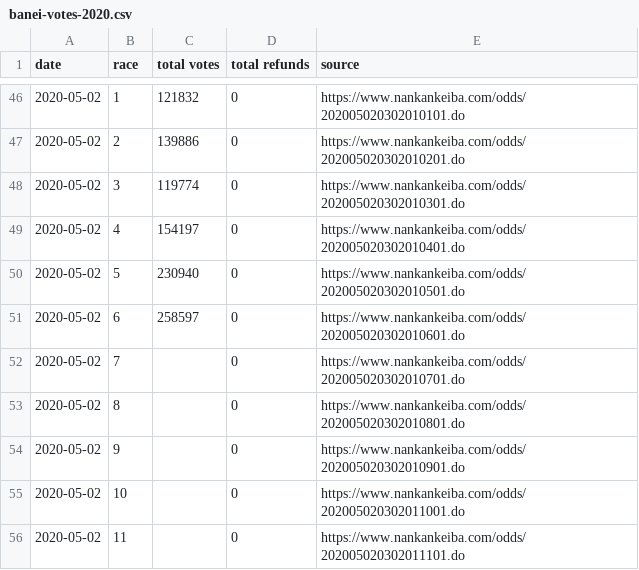
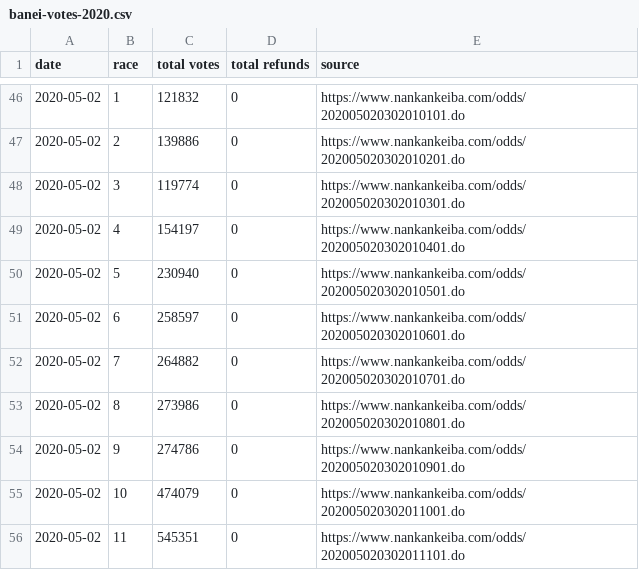
Before and after one commit to yuw/banei-votes, a CSV file: banei-votes-2020.csv, drawn as a sheet; only a part is shown, gaps mark what is left out.

Commit message:
7..11R

```diff
--- a/banei-votes-2020.csv
+++ b/banei-votes-2020.csv
@@ -51,6 +51,6 @@
 2020-05-02,6,258597,0,"https://www.nankankeiba.com/odds/202005020302010601.do"
-2020-05-02,7,,0,"https://www.nankankeiba.com/odds/202005020302010701.do"
-2020-05-02,8,,0,"https://www.nankankeiba.com/odds/202005020302010801.do"
-2020-05-02,9,,0,"https://www.nankankeiba.com/odds/202005020302010901.do"
-2020-05-02,10,,0,"https://www.nankankeiba.com/odds/202005020302011001.do"
-2020-05-02,11,,0,"https://www.nankankeiba.com/odds/202005020302011101.do"
+2020-05-02,7,264882,0,"https://www.nankankeiba.com/odds/202005020302010701.do"
+2020-05-02,8,273986,0,"https://www.nankankeiba.com/odds/202005020302010801.do"
+2020-05-02,9,274786,0,"https://www.nankankeiba.com/odds/202005020302010901.do"
+2020-05-02,10,474079,0,"https://www.nankankeiba.com/odds/202005020302011001.do"
+2020-05-02,11,545351,0,"https://www.nankankeiba.com/odds/202005020302011101.do"
```
